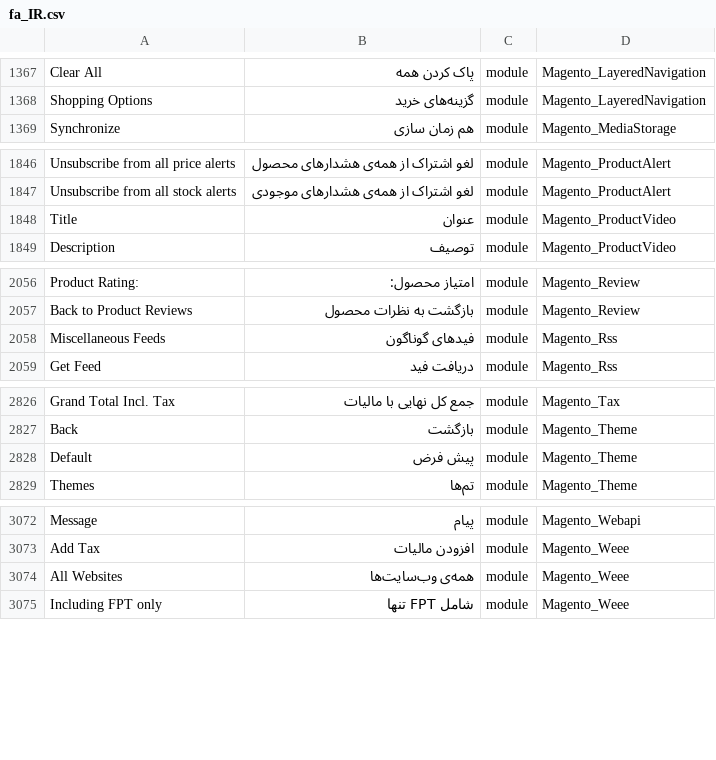
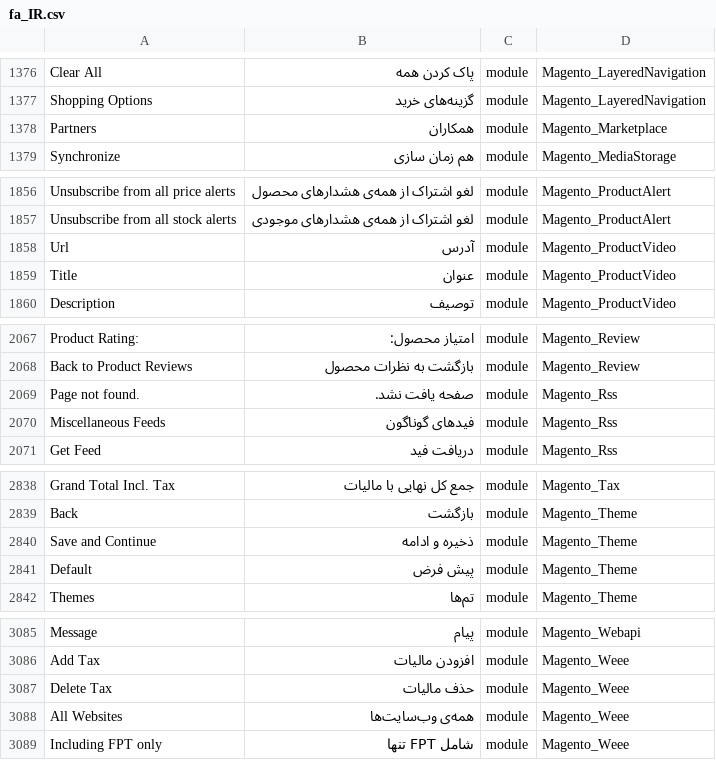
Before and after one commit to Magento2Translations/language_fa_ir, a CSV file: fa_IR.csv, drawn as a sheet; only a part is shown, gaps mark what is left out; the diff covers the shown part only; the diff names each change by its address in the sheet, - before the commit and + after, or states it on an @@ line.

```diff
--- a/fa_IR.csv
+++ b/fa_IR.csv
+row 1378: Partners | همکاران | module | Magento_Marketplace
+row 1858: Url | آدرس | module | Magento_ProductVideo
+row 2069: Page not found. | صفحه یافت نشد. | module | Magento_Rss
+row 2840: Save and Continue | ذخیره و ادامه | module | Magento_Theme
+row 3087: Delete Tax | حذف مالیات | module | Magento_Weee
```
Also changed, not shown: 9 added rows and 7 edited cells elsewhere in this file, 1 other file.
